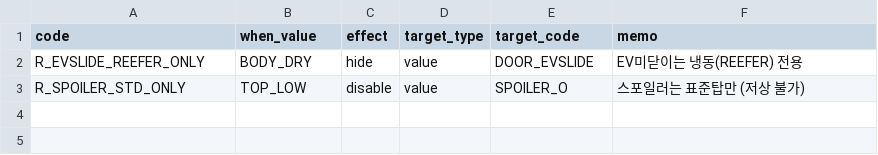
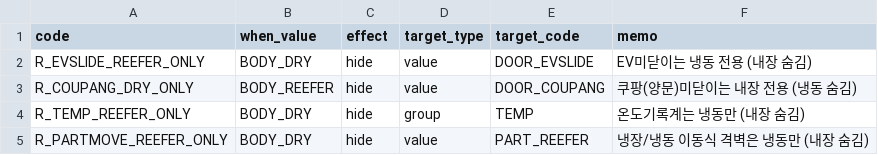
Before and after one commit to EVNSolution/buildup-ev, a CSV file: db/seed/option_rule.csv, drawn as a sheet.

Commit message:
feat(quote): 옵션 정제 — 도어 조건부 노출·옵션 숨김·트림 기본값·증감액 표기
1. 도어: 양문미닫이=쿠팡미닫이 통합(DOOR_FOLD 비활성, DOOR_COUPANG='쿠팡미닫이(양문)').
   냉동→여닫이·슬라이딩·EV미닫이 / 내장→여닫이·슬라이딩·쿠팡(양문)미닫이 조건부 노출.
   BOM: DOOR_COUPANG→양문미닫이 매핑(내장 전용).
2. 내장 선택 시 온도기록계 그룹 숨김.
3. 내장 선택 시 냉장/냉동 이동식 격벽 숨김.
4. 데칼·썬팅·블랙박스·지급품키트 옵션그룹 비활성(제거).
5. 트림 기본값 = 플러스.
6. 각 옵션 버튼에 증감액 표기(+480,000 / −760,000).

- option_rule effect=hide(value/group) 처리 프론트 추가 + 선택 정리(sanitize).
- 공유 OptionSegmentRow 컴포넌트로 3개 탭 통일.

```diff
--- a/db/seed/option_rule.csv
+++ b/db/seed/option_rule.csv
@@ -1,3 +1,5 @@
 code,when_value,effect,target_type,target_code,memo
-R_EVSLIDE_REEFER_ONLY,BODY_DRY,hide,value,DOOR_EVSLIDE,EV미닫이는 냉동(REEFER) 전용
-R_SPOILER_STD_ONLY,TOP_LOW,disable,value,SPOILER_O,스포일러는 표준탑만 (저상 불가)
+R_EVSLIDE_REEFER_ONLY,BODY_DRY,hide,value,DOOR_EVSLIDE,EV미닫이는 냉동 전용 (내장 숨김)
+R_COUPANG_DRY_ONLY,BODY_REEFER,hide,value,DOOR_COUPANG,쿠팡(양문)미닫이는 내장 전용 (냉동 숨김)
+R_TEMP_REEFER_ONLY,BODY_DRY,hide,group,TEMP,온도기록계는 냉동만 (내장 숨김)
+R_PARTMOVE_REEFER_ONLY,BODY_DRY,hide,value,PART_REEFER,냉장/냉동 이동식 격벽은 냉동만 (내장 숨김)
```
Also changed, not shown: db/seed/option_group.csv, db/seed/option_value.csv, 7 other files.
